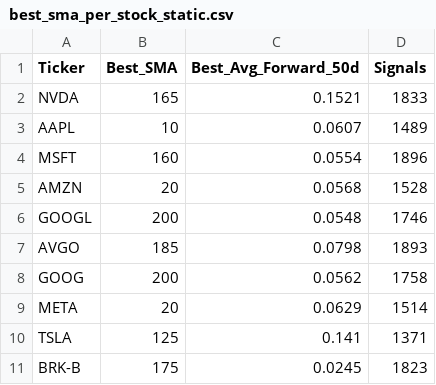
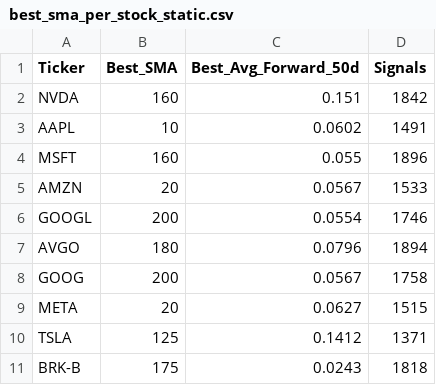
Before and after one commit to Subifa071/Programming_Skills_For_Data_Analytics_Professionals, a CSV file: question_four/best_sma_per_stock_static.csv, drawn as a sheet.

```diff
--- a/question_four/best_sma_per_stock_static.csv
+++ b/question_four/best_sma_per_stock_static.csv
@@ -1,11 +1,11 @@
 Ticker,Best_SMA,Best_Avg_Forward_50d,Signals
-NVDA,165,0.1521,1833
-AAPL,10,0.0607,1489
-MSFT,160,0.0554,1896
-AMZN,20,0.0568,1528
-GOOGL,200,0.0548,1746
-AVGO,185,0.0798,1893
-GOOG,200,0.0562,1758
-META,20,0.0629,1514
-TSLA,125,0.141,1371
-BRK-B,175,0.0245,1823
+NVDA,160,0.151,1842
+AAPL,10,0.0602,1491
+MSFT,160,0.055,1896
+AMZN,20,0.0567,1533
+GOOGL,200,0.0554,1746
+AVGO,180,0.0796,1894
+GOOG,200,0.0567,1758
+META,20,0.0627,1515
+TSLA,125,0.1412,1371
+BRK-B,175,0.0243,1818
```
Also changed, not shown: question_four/portfolio_sma_scores_static.csv, 4 other files.
